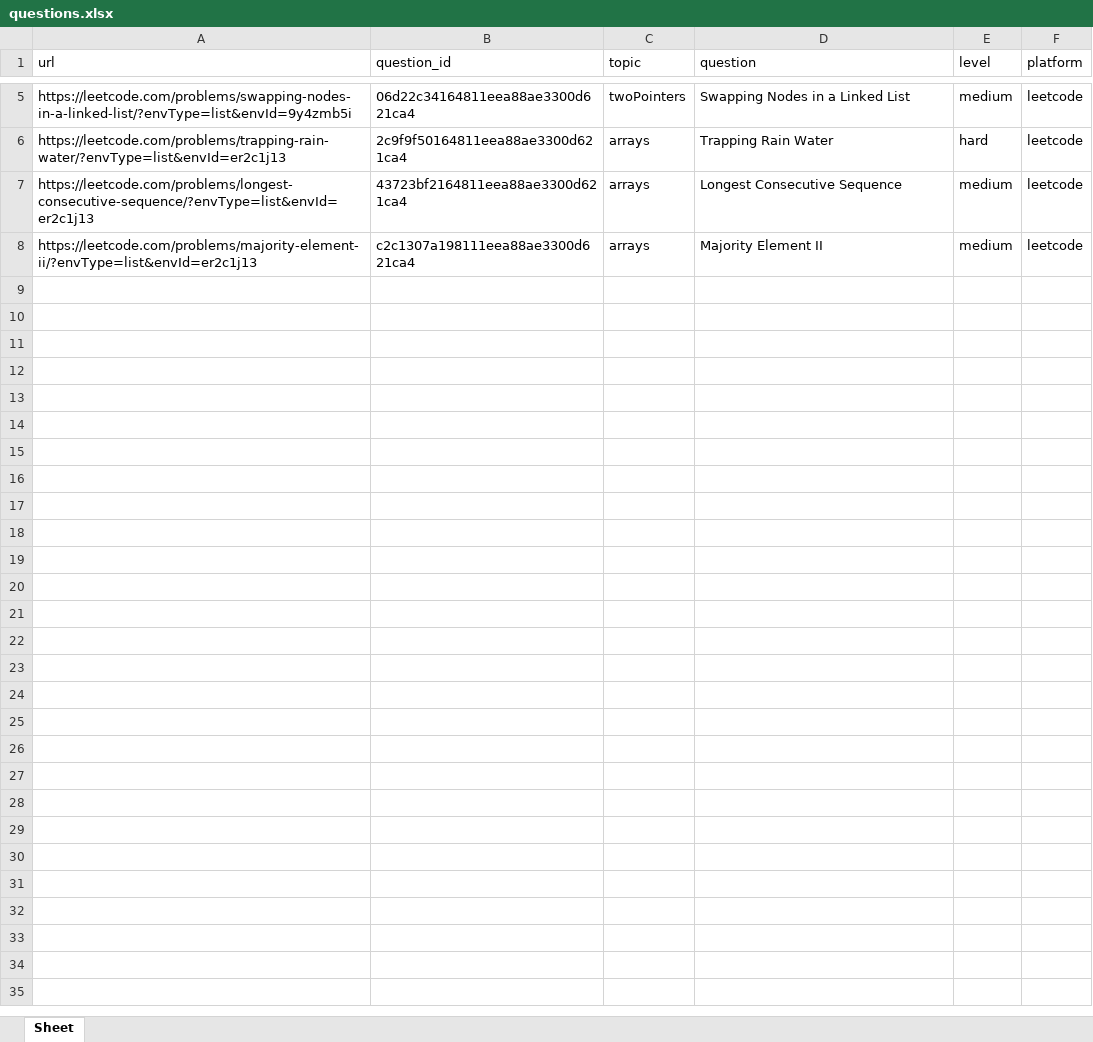
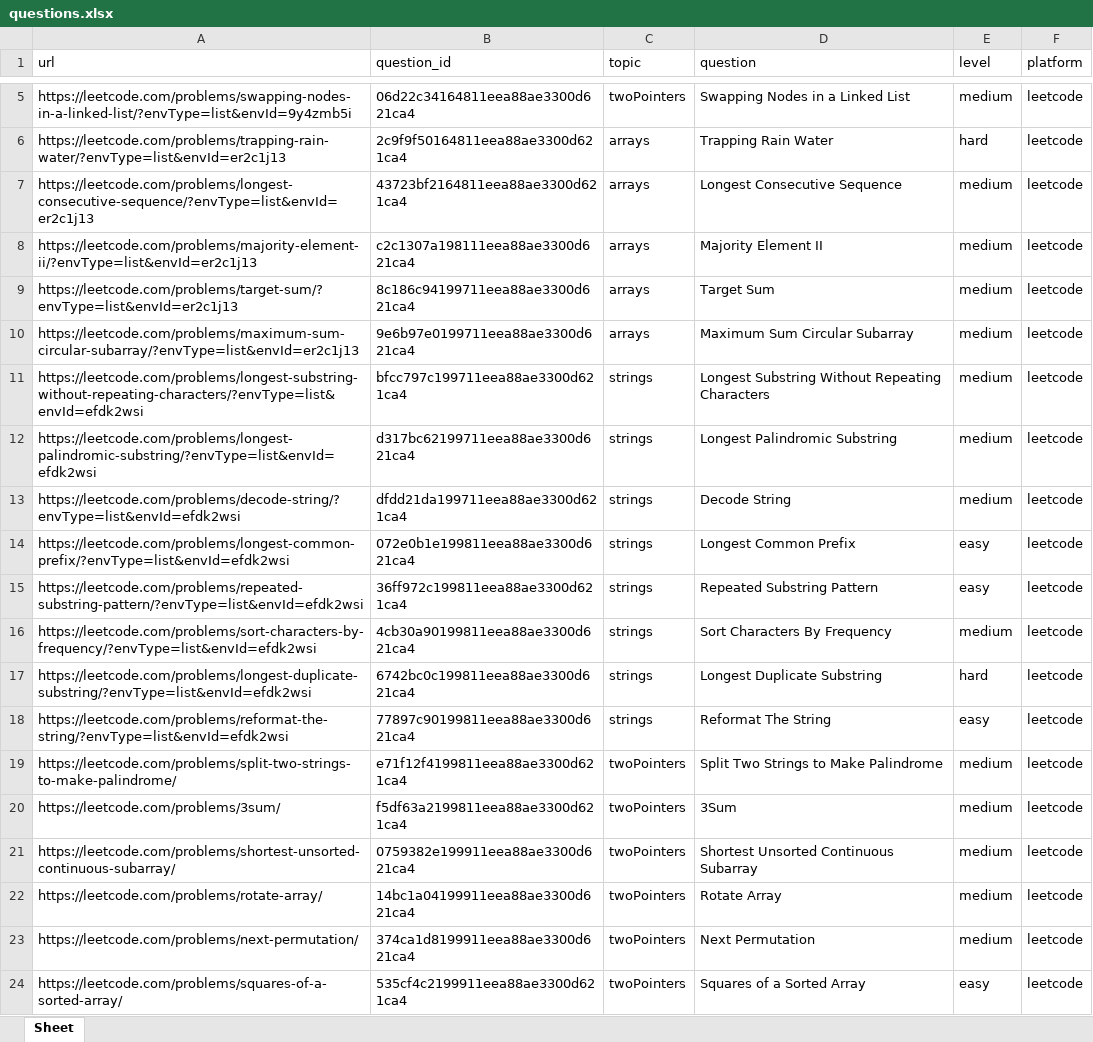
Before and after one commit to gamitej/Code-Project-Backend, an Excel workbook: questions.xlsx, sheet Sheet, drawn as a sheet; only a part is shown, gaps mark what is left out; values as stored, in another font and other column widths than the file's, no borders; the diff names each change by its address in the sheet, - before the commit and + after, or states it on an @@ line.

Commit message:
table data api done

```diff
--- a/questions.xlsx (sheet Sheet)
+++ b/questions.xlsx (sheet Sheet)
+row 9: https://leetcode.com/problems/target-sum/?envType=list&envId=er2c1j13 | 8c186c94199711eea88ae3300d621ca4 | arrays | Target Sum | medium | leetcode
+row 10: https://leetcode.com/problems/maximum-sum-circular-subarray/?envType=list&envId=er2c1j13 | 9e6b97e0199711eea88ae3300d621ca4 | arrays | Maximum Sum Circular Subarray | medium | leetcode
+row 11: https://leetcode.com/problems/longest-substring-without-repeating-characters/?envType=list&envId=efdk2wsi | bfcc797c199711eea88ae3300d621ca4 | strings | Longest Substring Without Repeating Characters | medium | leetcode
+row 12: https://leetcode.com/problems/longest-palindromic-substring/?envType=list&envId=efdk2wsi | d317bc62199711eea88ae3300d621ca4 | strings | Longest Palindromic Substring | medium | leetcode
+row 13: https://leetcode.com/problems/decode-string/?envType=list&envId=efdk2wsi | dfdd21da199711eea88ae3300d621ca4 | strings | Decode String | medium | leetcode
+row 14: https://leetcode.com/problems/longest-common-prefix/?envType=list&envId=efdk2wsi | 072e0b1e199811eea88ae3300d621ca4 | strings | Longest Common Prefix | easy | leetcode
+row 15: https://leetcode.com/problems/repeated-substring-pattern/?envType=list&envId=efdk2wsi | 36ff972c199811eea88ae3300d621ca4 | strings | Repeated Substring Pattern | easy | leetcode
+row 16: https://leetcode.com/problems/sort-characters-by-frequency/?envType=list&envId=efdk2wsi | 4cb30a90199811eea88ae3300d621ca4 | strings | Sort Characters By Frequency | medium | leetcode
+row 17: https://leetcode.com/problems/longest-duplicate-substring/?envType=list&envId=efdk2wsi | 6742bc0c199811eea88ae3300d621ca4 | strings | Longest Duplicate Substring | hard | leetcode
+row 18: https://leetcode.com/problems/reformat-the-string/?envType=list&envId=efdk2wsi | 77897c90199811eea88ae3300d621ca4 | strings | Reformat The String | easy | leetcode
+row 19: https://leetcode.com/problems/split-two-strings-to-make-palindrome/ | e71f12f4199811eea88ae3300d621ca4 | twoPointers | Split Two Strings to Make Palindrome | medium | leetcode
+row 20: https://leetcode.com/problems/3sum/ | f5df63a2199811eea88ae3300d621ca4 | twoPointers | 3Sum | medium | leetcode
+row 21: https://leetcode.com/problems/shortest-unsorted-continuous-subarray/ | 0759382e199911eea88ae3300d621ca4 | twoPointers | Shortest Unsorted Continuous Subarray | medium | leetcode
+row 22: https://leetcode.com/problems/rotate-array/ | 14bc1a04199911eea88ae3300d621ca4 | twoPointers | Rotate Array | medium | leetcode
+row 23: https://leetcode.com/problems/next-permutation/ | 374ca1d8199911eea88ae3300d621ca4 | twoPointers | Next Permutation | medium | leetcode
+row 24: https://leetcode.com/problems/squares-of-a-sorted-array/ | 535cf4c2199911eea88ae3300d621ca4 | twoPointers | Squares of a Sorted Array | easy | leetcode
```
Also changed, not shown: 3 other files.
